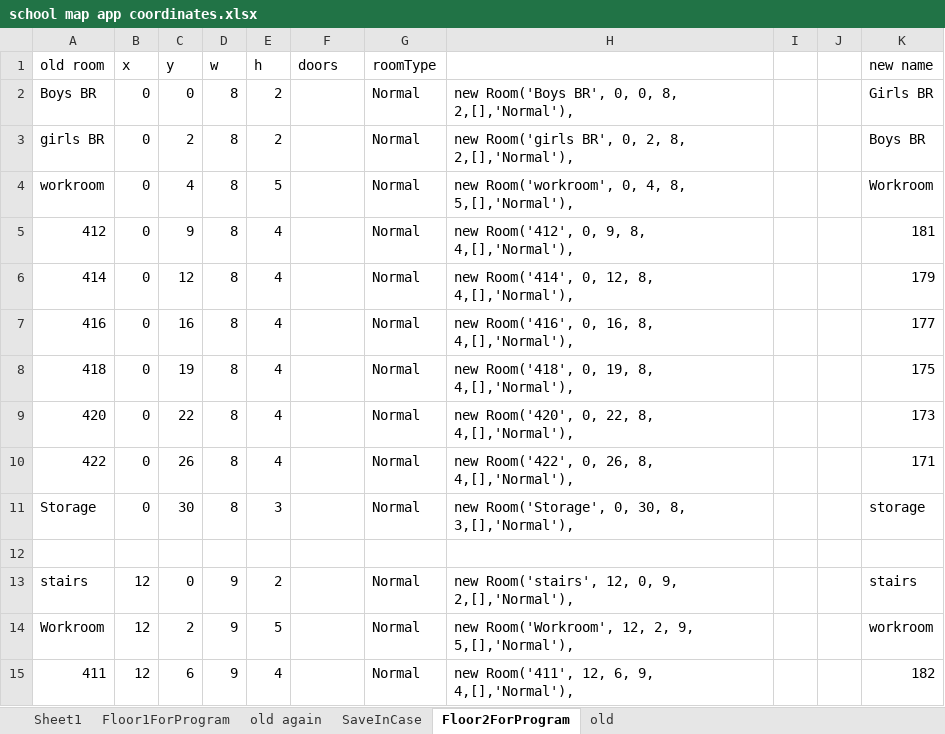
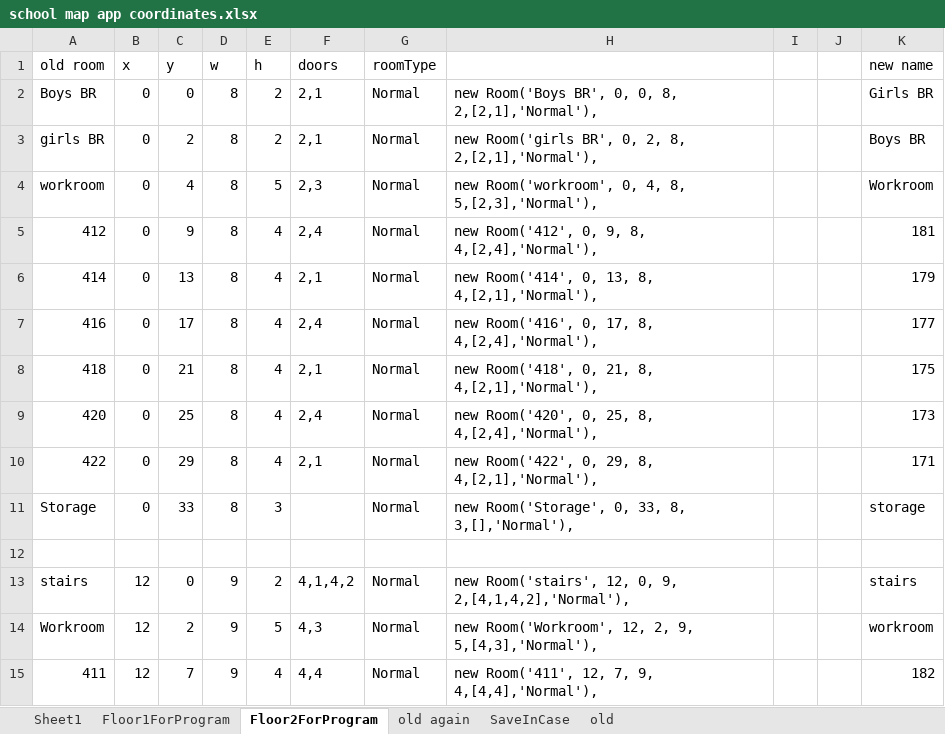
Before and after one commit to seafoambeige/apperoni, an Excel workbook: school map app coordinates.xlsx, sheet Floor2ForProgram, drawn as a sheet; only a part is shown; values as stored, in another font and other column widths than the file's, no borders; the diff covers the shown part only; the diff names each change by its address in the sheet, - before the commit and + after, or states it on an @@ line.

Commit message:
fixed second floor
moved path away from walls a bit
fixed doors a bit

```diff
--- a/school map app coordinates.xlsx (sheet Floor2ForProgram)
+++ b/school map app coordinates.xlsx (sheet Floor2ForProgram)
@@ sheet tab order changed: Sheet1 | Floor1ForProgram | Floor2ForProgram | old again | SaveInCase | old @@
-F2:F3 (doors): (empty)
+F2:F3 (doors): 2,1
-H2: …0, 8, 2,[],'Normal'),
+H2: …0, 8, 2,[2,1],'Normal'),
-H3: …2, 8, 2,[],'Normal'),
+H3: …2, 8, 2,[2,1],'Normal'),
-F4 (doors): (empty)
+F4 (doors): 2,3
-H4: …4, 8, 5,[],'Normal'),
+H4: …4, 8, 5,[2,3],'Normal'),
-F5 (doors): (empty)
+F5 (doors): 2,4
-H5: new Room('412', 0, 9, 8, 4,[],'Normal'),
+H5: new Room('412', 0, 9, 8, 4,[2,4],'Normal'),
-C6 (y): 12
+C6 (y): 13
-F6 (doors): (empty)
+F6 (doors): 2,1
-H6: new Room('414', 0, 12, 8, 4,[],'Normal'),
+H6: new Room('414', 0, 13, 8, 4,[2,1],'Normal'),
-C7 (y): 16
+C7 (y): 17
-F7 (doors): (empty)
+F7 (doors): 2,4
-H7: new Room('416', 0, 16, 8, 4,[],'Normal'),
+H7: new Room('416', 0, 17, 8, 4,[2,4],'Normal'),
-C8 (y): 19
+C8 (y): 21
-F8 (doors): (empty)
+F8 (doors): 2,1
-H8: new Room('418', 0, 19, 8, 4,[],'Normal'),
+H8: new Room('418', 0, 21, 8, 4,[2,1],'Normal'),
-C9 (y): 22
+C9 (y): 25
-F9 (doors): (empty)
+F9 (doors): 2,4
-H9: new Room('420', 0, 22, 8, 4,[],'Normal'),
+H9: new Room('420', 0, 25, 8, 4,[2,4],'Normal'),
-C10 (y): 26
+C10 (y): 29
-F10 (doors): (empty)
+F10 (doors): 2,1
-H10: new Room('422', 0, 26, 8, 4,[],'Normal'),
+H10: new Room('422', 0, 29, 8, 4,[2,1],'Normal'),
-C11 (y): 30
+C11 (y): 33
-H11: new Room('Storage', 0, 30, 8, 3,[],'Normal'),
+H11: new Room('Storage', 0, 33, 8, 3,[],'Normal'),
-F13 (doors): (empty)
+F13 (doors): 4,1,4,2
-H13: …0, 9, 2,[],'Normal'),
+H13: …0, 9, 2,[4,1,4,2],'Normal'),
-F14 (doors): (empty)
+F14 (doors): 4,3
-H14: …2, 9, 5,[],'Normal'),
+H14: …2, 9, 5,[4,3],'Normal'),
-C15 (y): 6
+C15 (y): 7
-F15 (doors): (empty)
+F15 (doors): 4,4
-H15: new Room('411', 12, 6, 9, 4,[],'Normal'),
+H15: new Room('411', 12, 7, 9, 4,[4,4],'Normal'),
```
Also changed, not shown: 22 edited cells elsewhere in this sheet, sheet Floor1ForProgram, formulas that keep their value, 4 other files.
